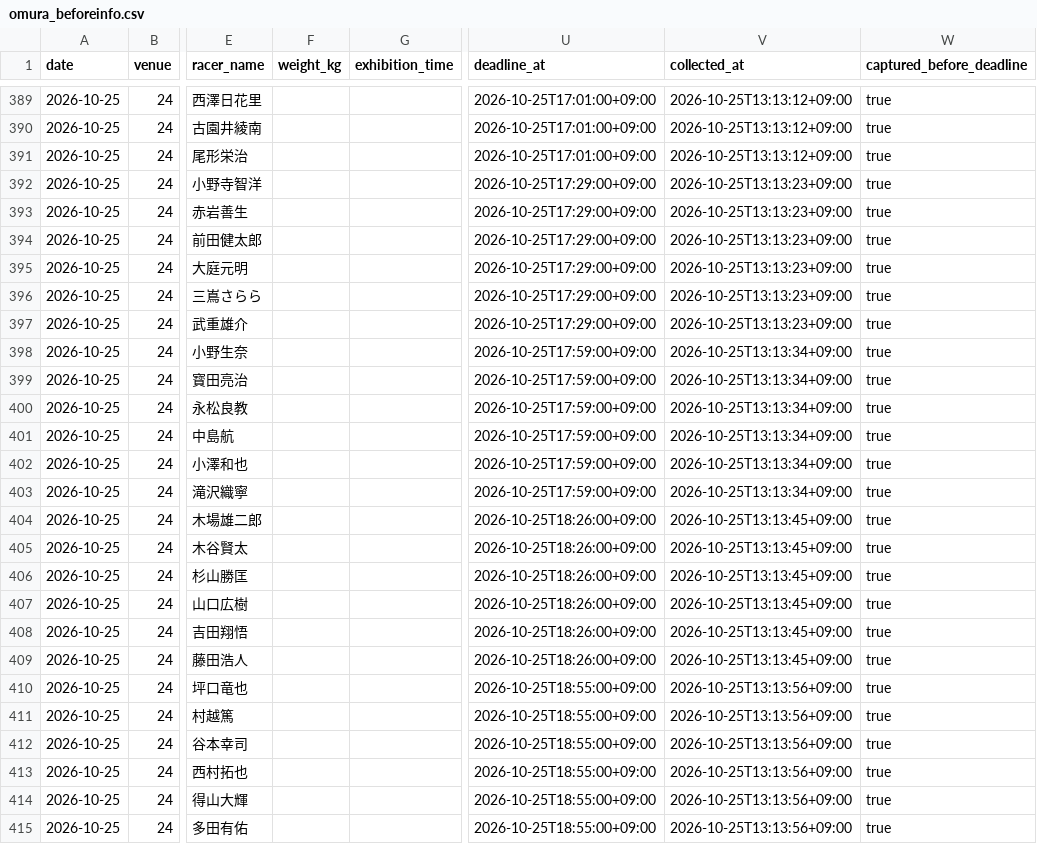
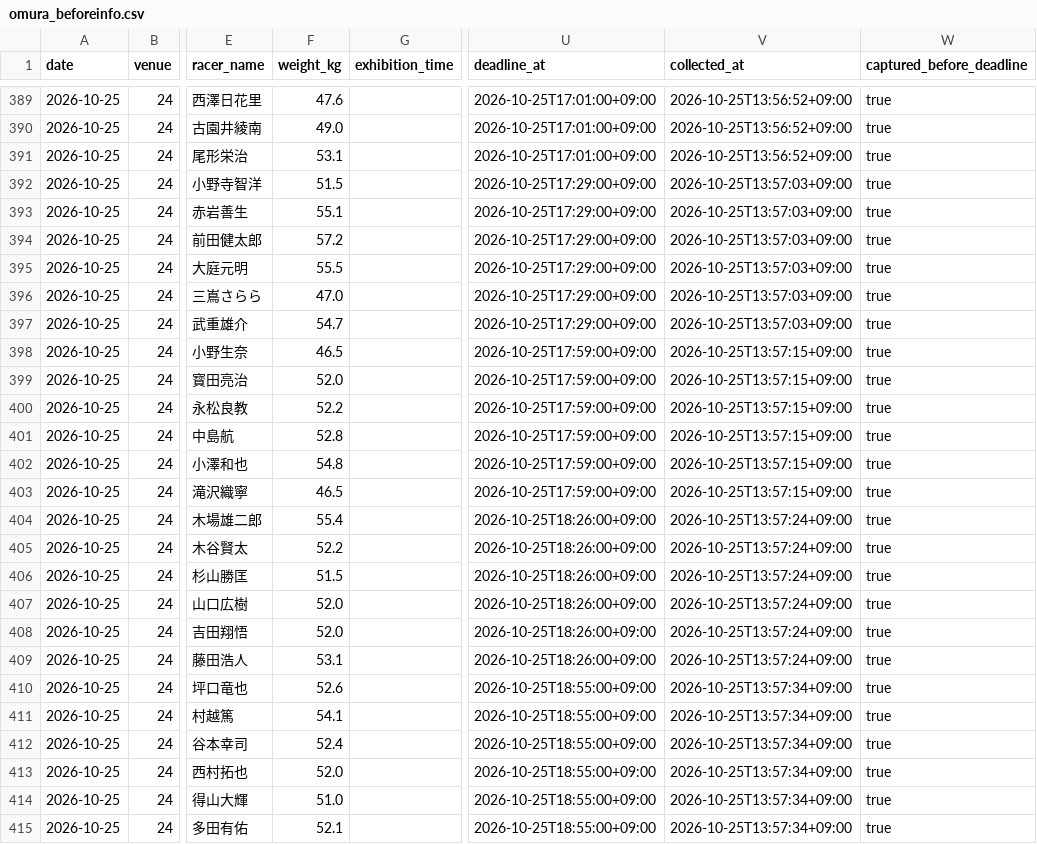
Before and after one commit to kasiwazakilove292-gif/boat-ai-app, a CSV file: data/omura_beforeinfo.csv, drawn as a sheet; only a part is shown, gaps mark what is left out; the diff covers the shown part only; the diff names each change by its address in the sheet, - before the commit and + after, or states it on an @@ line.

```diff
--- a/data/omura_beforeinfo.csv
+++ b/data/omura_beforeinfo.csv
-F389 (weight_kg): (empty)
+F389 (weight_kg): 47.6
-V389:V391 (collected_at): 2026-10-25T13:13:12+09:00
+V389:V391 (collected_at): 2026-10-25T13:56:52+09:00
-F390 (weight_kg): (empty)
+F390 (weight_kg): 49.0
-F391 (weight_kg): (empty)
+F391 (weight_kg): 53.1
-F392 (weight_kg): (empty)
+F392 (weight_kg): 51.5
-V392:V397 (collected_at): 2026-10-25T13:13:23+09:00
+V392:V397 (collected_at): 2026-10-25T13:57:03+09:00
-F393 (weight_kg): (empty)
+F393 (weight_kg): 55.1
-F394 (weight_kg): (empty)
+F394 (weight_kg): 57.2
-F395 (weight_kg): (empty)
+F395 (weight_kg): 55.5
-F396 (weight_kg): (empty)
+F396 (weight_kg): 47.0
-F397 (weight_kg): (empty)
+F397 (weight_kg): 54.7
-F398 (weight_kg): (empty)
+F398 (weight_kg): 46.5
-V398:V403 (collected_at): 2026-10-25T13:13:34+09:00
+V398:V403 (collected_at): 2026-10-25T13:57:15+09:00
-F399 (weight_kg): (empty)
+F399 (weight_kg): 52.0
-F400 (weight_kg): (empty)
+F400 (weight_kg): 52.2
-F401 (weight_kg): (empty)
+F401 (weight_kg): 52.8
-F402 (weight_kg): (empty)
+F402 (weight_kg): 54.8
-F403 (weight_kg): (empty)
+F403 (weight_kg): 46.5
-F404 (weight_kg): (empty)
+F404 (weight_kg): 55.4
-V404:V409 (collected_at): 2026-10-25T13:13:45+09:00
+V404:V409 (collected_at): 2026-10-25T13:57:24+09:00
-F405 (weight_kg): (empty)
+F405 (weight_kg): 52.2
-F406 (weight_kg): (empty)
+F406 (weight_kg): 51.5
-F407:F408 (weight_kg): (empty)
+F407:F408 (weight_kg): 52.0
-F409 (weight_kg): (empty)
+F409 (weight_kg): 53.1
-F410 (weight_kg): (empty)
+F410 (weight_kg): 52.6
-V410:V415 (collected_at): 2026-10-25T13:13:56+09:00
+V410:V415 (collected_at): 2026-10-25T13:57:34+09:00
-F411 (weight_kg): (empty)
+F411 (weight_kg): 54.1
-F412 (weight_kg): (empty)
+F412 (weight_kg): 52.4
-F413 (weight_kg): (empty)
+F413 (weight_kg): 52.0
-F414 (weight_kg): (empty)
+F414 (weight_kg): 51.0
-F415 (weight_kg): (empty)
+F415 (weight_kg): 52.1
```
Also changed, not shown: 90 edited cells elsewhere in this file, 2 other files.
